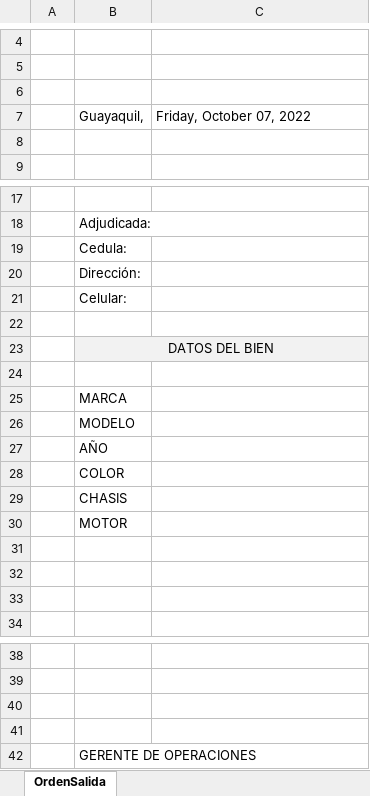
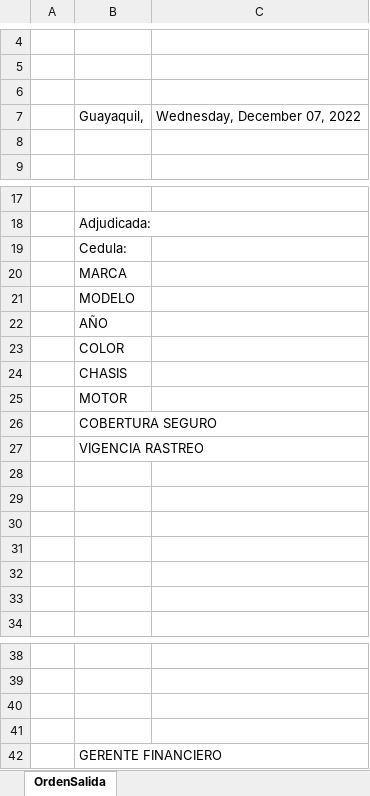
Before and after one commit to aigiler/promoautoecuador, an Excel workbook: gzl_reporte/report/FormatoOS.xlsx, sheet OrdenSalida, drawn as a sheet; only a part is shown, gaps mark what is left out; values as stored, in another font and other column widths than the file's, no borders; charts and pictures not drawn; removed rows and columns are numbered as before the commit, all else as after; the diff names each change by its address in the sheet, - before the commit and + after, or states it on an @@ line.

```diff
--- a/gzl_reporte/report/FormatoOS.xlsx (sheet OrdenSalida)
+++ b/gzl_reporte/report/FormatoOS.xlsx (sheet OrdenSalida)
-C7: Friday, October 07, 2022
+C7: Wednesday, December 07, 2022
-row 20:  | Dirección:
-row 21:  | Celular:
-row 22: (empty)
-row 23:  | DATOS DEL BIEN
-row 24: (empty)
+row 26:  | COBERTURA SEGURO
+row 27:  | VIGENCIA RASTREO
+row 28: (empty)
+row 29: (empty)
+row 30: (empty)
-B42: GERENTE DE OPERACIONES
+B42: GERENTE FINANCIERO
```
Also changed, not shown: gzl_reporte/report/FormatoOC.xlsx, gzl_reporte/report/FormatoOC_OUT.xlsx, 24 other files.
